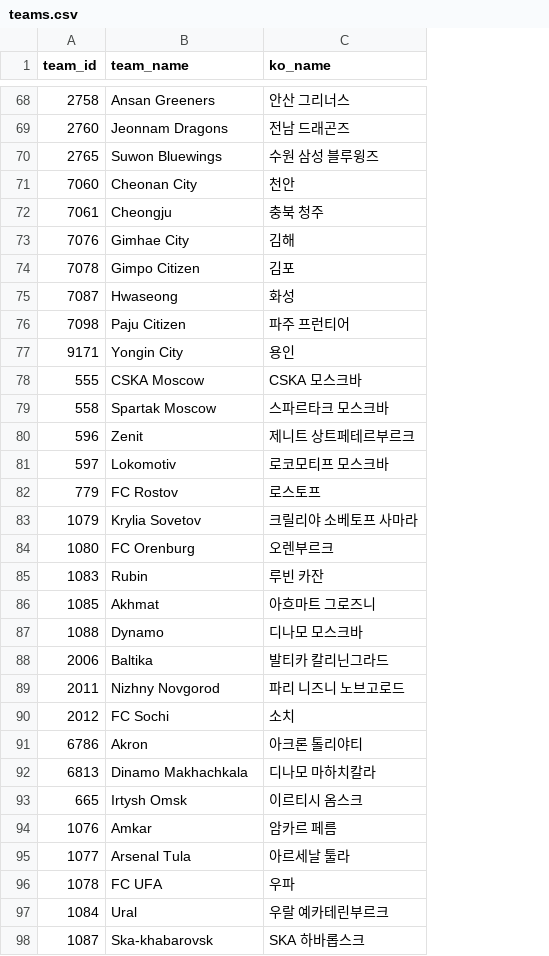
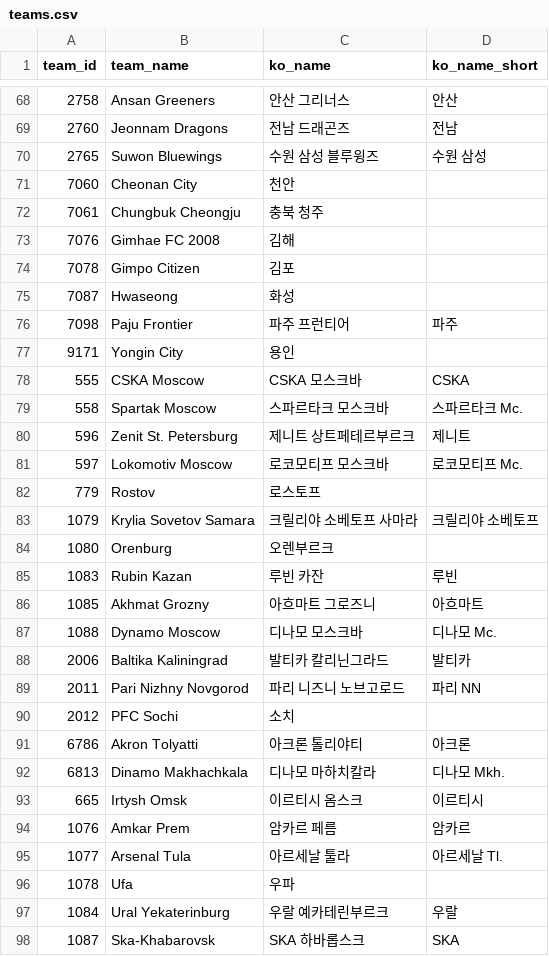
Before and after one commit to bgh1234554/football-obs-backend, a CSV file: src/main/resources/data/teams.csv, drawn as a sheet; only a part is shown, gaps mark what is left out; the diff covers the shown part only; the diff names each change by its address in the sheet, - before the commit and + after, or states it on an @@ line.

```diff
--- a/src/main/resources/data/teams.csv
+++ b/src/main/resources/data/teams.csv
+column D (ko_name_short), rows 68-98: 안산 | 전남 | 수원 삼성 |  |  |  |  |  | 파주 |  | CSKA | 스파르타크 Mc. | 제니트 | 로코모티프 Mc. |  | 크릴리야 소베토프 |  | 루빈 | 아흐마트 | 디나모 Mc. | 발티카 | 파리 NN |  | 아크론 | 디나모 Mkh. | 이르티시 | 암카르 | 아르세날 Tl. |  | 우랄 | SKA
-B72 (team_name): Cheongju
+B72 (team_name): Chungbuk Cheongju
-B73 (team_name): Gimhae City
+B73 (team_name): Gimhae FC 2008
-B76 (team_name): Paju Citizen
+B76 (team_name): Paju Frontier
-B80 (team_name): Zenit
+B80 (team_name): Zenit St. Petersburg
-B81 (team_name): Lokomotiv
+B81 (team_name): Lokomotiv Moscow
-B82 (team_name): FC Rostov
+B82 (team_name): Rostov
-B83 (team_name): Krylia Sovetov
+B83 (team_name): Krylia Sovetov Samara
-B84 (team_name): FC Orenburg
+B84 (team_name): Orenburg
-B85 (team_name): Rubin
+B85 (team_name): Rubin Kazan
-B86 (team_name): Akhmat
+B86 (team_name): Akhmat Grozny
-B87 (team_name): Dynamo
+B87 (team_name): Dynamo Moscow
-B88 (team_name): Baltika
+B88 (team_name): Baltika Kaliningrad
-B89 (team_name): Nizhny Novgorod
+B89 (team_name): Pari Nizhny Novgorod
-B90 (team_name): FC Sochi
+B90 (team_name): PFC Sochi
-B91 (team_name): Akron
+B91 (team_name): Akron Tolyatti
-B94 (team_name): Amkar
+B94 (team_name): Amkar Prem
-B96 (team_name): FC UFA
+B96 (team_name): Ufa
-B97 (team_name): Ural
+B97 (team_name): Ural Yekaterinburg
-B98 (team_name): Ska-khabarovsk
+B98 (team_name): Ska-Khabarovsk
```
Also changed, not shown: 1 moved row and 16 edited cells elsewhere in this file, 4 other files.
